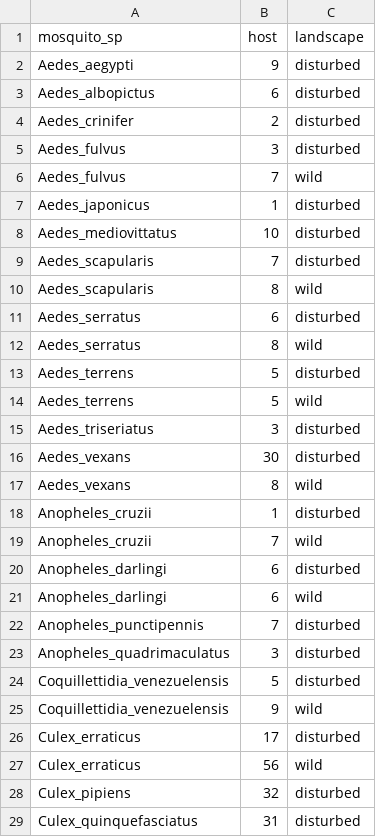
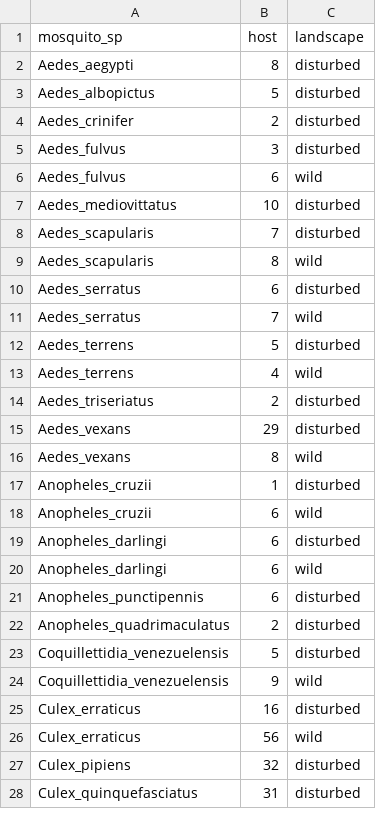
Before and after one commit to Damian-VA/MosquitoReview, a CSV file: Analisis/mosquito_environment.csv, drawn as a sheet; only a part is shown; the diff covers the shown part only.

Commit message:
Damián updated host number

```diff
--- a/Analisis/mosquito_environment.csv
+++ b/Analisis/mosquito_environment.csv
@@ -1,8 +1,7 @@
 "mosquito_sp","host","landscape"
-"Aedes_aegypti",9,"disturbed"
-"Aedes_albopictus",6,"disturbed"
+"Aedes_aegypti",8,"disturbed"
+"Aedes_albopictus",5,"disturbed"
 "Aedes_crinifer",2,"disturbed"
 "Aedes_fulvus",3,"disturbed"
-"Aedes_fulvus",7,"wild"
-"Aedes_japonicus",1,"disturbed"
+"Aedes_fulvus",6,"wild"
 "Aedes_mediovittatus",10,"disturbed"
@@ -11,17 +10,17 @@
 "Aedes_serratus",6,"disturbed"
-"Aedes_serratus",8,"wild"
+"Aedes_serratus",7,"wild"
 "Aedes_terrens",5,"disturbed"
-"Aedes_terrens",5,"wild"
-"Aedes_triseriatus",3,"disturbed"
-"Aedes_vexans",30,"disturbed"
+"Aedes_terrens",4,"wild"
+"Aedes_triseriatus",2,"disturbed"
+"Aedes_vexans",29,"disturbed"
 "Aedes_vexans",8,"wild"
 "Anopheles_cruzii",1,"disturbed"
-"Anopheles_cruzii",7,"wild"
+"Anopheles_cruzii",6,"wild"
 "Anopheles_darlingi",6,"disturbed"
 "Anopheles_darlingi",6,"wild"
-"Anopheles_punctipennis",7,"disturbed"
-"Anopheles_quadrimaculatus",3,"disturbed"
+"Anopheles_punctipennis",6,"disturbed"
+"Anopheles_quadrimaculatus",2,"disturbed"
 "Coquillettidia_venezuelensis",5,"disturbed"
 "Coquillettidia_venezuelensis",9,"wild"
-"Culex_erraticus",17,"disturbed"
+"Culex_erraticus",16,"disturbed"
 "Culex_erraticus",56,"wild"
```
Also changed, not shown: 15 edited cells elsewhere in this file.
